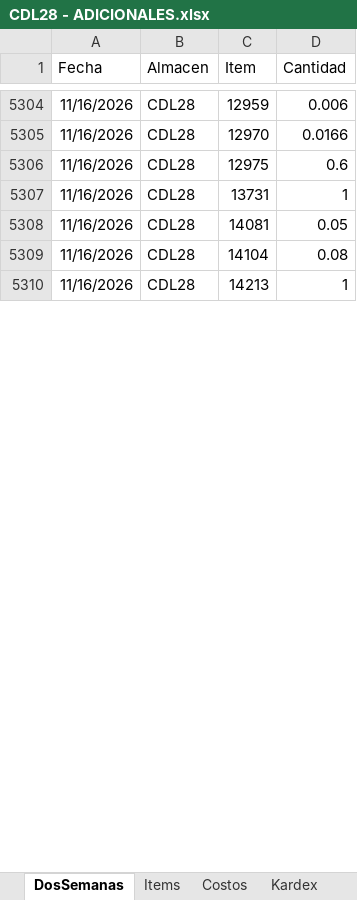
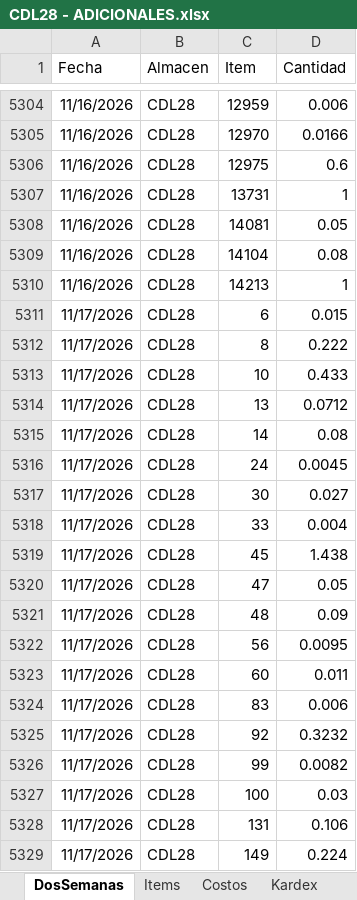
Before and after one commit to AlvaroCornejo/EBC_PEDIDOS_ADICIONALES, an Excel workbook: data/CDL28 - ADICIONALES.xlsx, sheet DosSemanas, drawn as a sheet; only a part is shown, gaps mark what is left out; values as stored, in another font and other column widths than the file's, no borders; table styles not drawn; the diff covers the shown part only; the diff names each change by its address in the sheet, - before the commit and + after, or states it on an @@ line.

```diff
--- a/data/CDL28 - ADICIONALES.xlsx (sheet DosSemanas)
+++ b/data/CDL28 - ADICIONALES.xlsx (sheet DosSemanas)
+row 5311: 11/17/2026 | CDL28 | 6 | 0.015
+row 5312: 11/17/2026 | CDL28 | 8 | 0.222
+row 5313: 11/17/2026 | CDL28 | 10 | 0.433
+row 5314: 11/17/2026 | CDL28 | 13 | 0.0712
+row 5315: 11/17/2026 | CDL28 | 14 | 0.08
+row 5316: 11/17/2026 | CDL28 | 24 | 0.0045
+row 5317: 11/17/2026 | CDL28 | 30 | 0.027
+row 5318: 11/17/2026 | CDL28 | 33 | 0.004
+row 5319: 11/17/2026 | CDL28 | 45 | 1.438
+row 5320: 11/17/2026 | CDL28 | 47 | 0.05
+row 5321: 11/17/2026 | CDL28 | 48 | 0.09
+row 5322: 11/17/2026 | CDL28 | 56 | 0.0095
+row 5323: 11/17/2026 | CDL28 | 60 | 0.011
+row 5324: 11/17/2026 | CDL28 | 83 | 0.006
+row 5325: 11/17/2026 | CDL28 | 92 | 0.3232
+row 5326: 11/17/2026 | CDL28 | 99 | 0.0082
+row 5327: 11/17/2026 | CDL28 | 100 | 0.03
+row 5328: 11/17/2026 | CDL28 | 131 | 0.106
+row 5329: 11/17/2026 | CDL28 | 149 | 0.224
```
Also changed, not shown: 290 added rows elsewhere in this sheet, sheet Kardex, sheet PARAMETROS, data/AASI - ADICIONALES.xlsx, data/CDLAO - ADICIONALES.xlsx, 8 other files.
